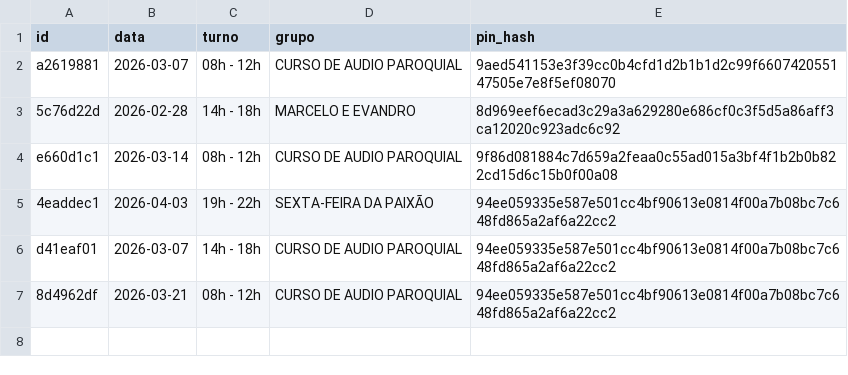
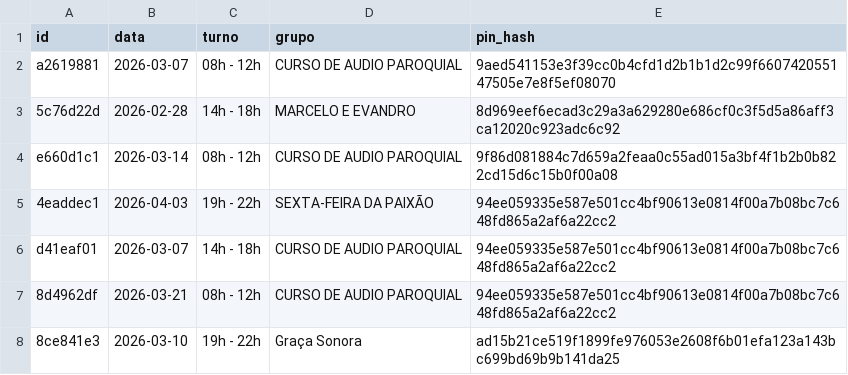
Before and after one commit to marcusandre-bot/reserva-sala-ensaios, a CSV file: reservas.csv, drawn as a sheet; the diff names each change by its address in the sheet, - before the commit and + after, or states it on an @@ line.

Commit message:
Atualiza reservas.csv

```diff
--- a/reservas.csv
+++ b/reservas.csv
+row 8: 8ce841e3 | 2026-03-10 | 19h - 22h | Graça Sonora | ad15b21ce519f1899fe976053e2608f6b01efa123a143bc699bd69b9b141da25
```
